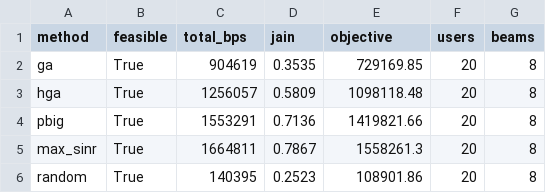
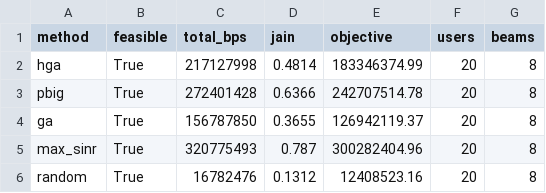
Before and after one commit to akolukisa/NR_BaseStations_Allocation_Problem, a CSV file: results/comparison_u20_b8.csv, drawn as a sheet.

```diff
--- a/results/comparison_u20_b8.csv
+++ b/results/comparison_u20_b8.csv
@@ -1,6 +1,6 @@
 method,feasible,total_bps,jain,objective,users,beams
-ga,True,904619,0.3535,729169.85,20,8
-hga,True,1256057,0.5809,1098118.48,20,8
-pbig,True,1553291,0.7136,1419821.66,20,8
-max_sinr,True,1664811,0.7867,1558261.3,20,8
-random,True,140395,0.2523,108901.86,20,8
+hga,True,217127998,0.4814,183346374.99,20,8
+pbig,True,272401428,0.6366,242707514.78,20,8
+ga,True,156787850,0.3655,126942119.37,20,8
+max_sinr,True,320775493,0.787,300282404.96,20,8
+random,True,16782476,0.1312,12408523.16,20,8
```
Also changed, not shown: results/comparison_u10_b8.csv, results/comparison_u60_b8.csv, 10 other files.
